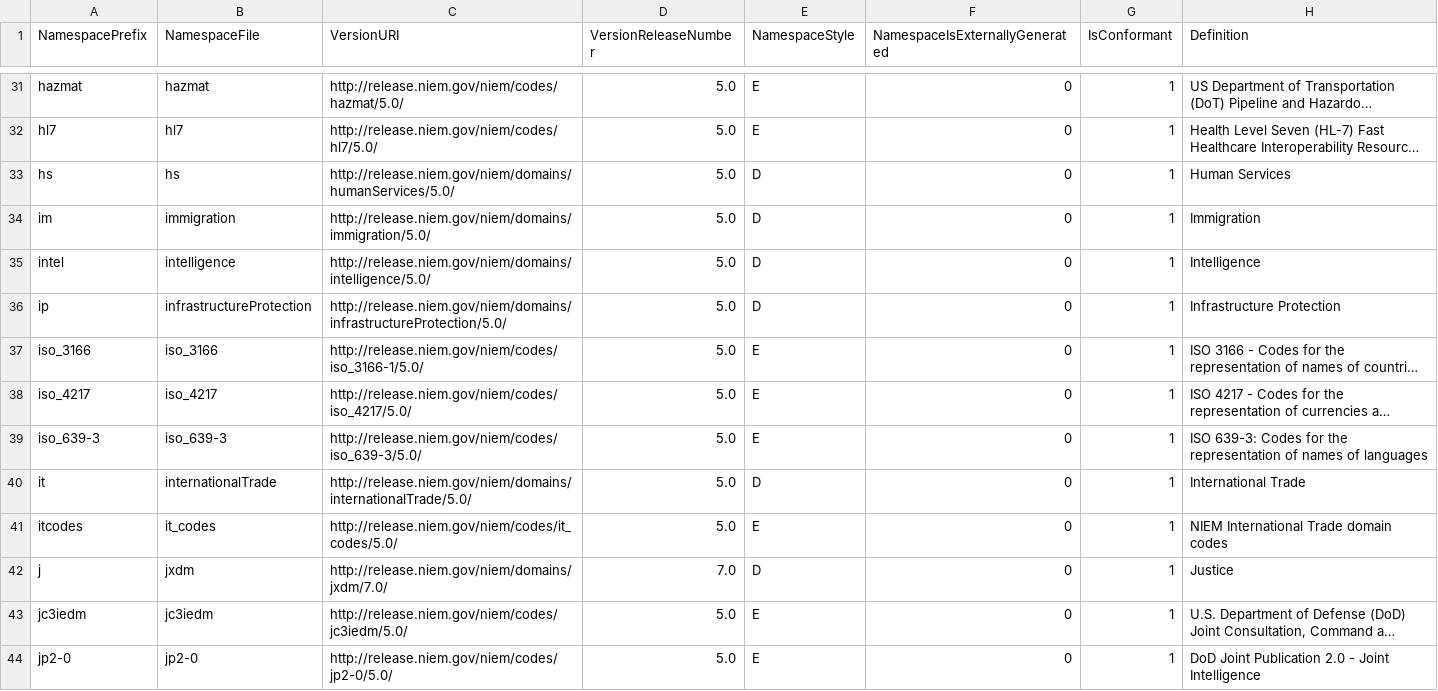
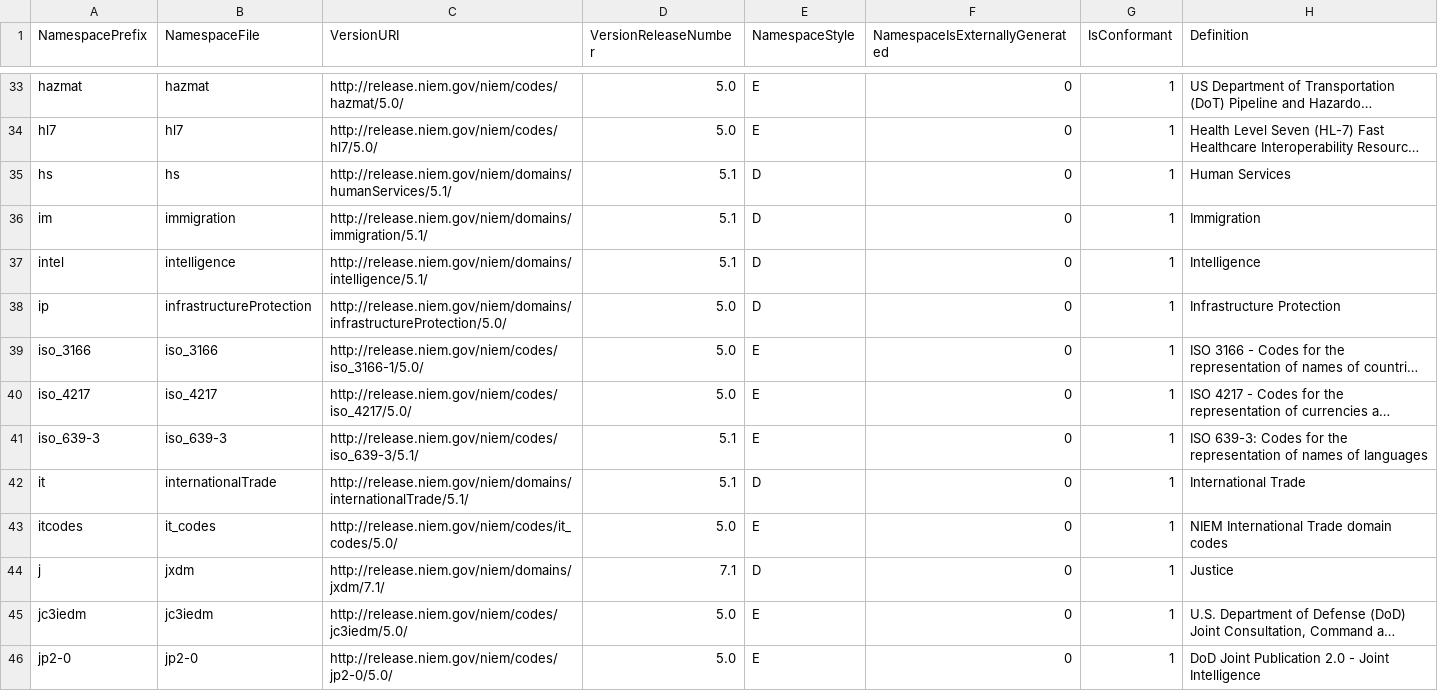
Before and after one commit to niemopen/niem-model, a CSV file: csv/Namespace.csv, drawn as a sheet; only a part is shown, gaps mark what is left out; long unchanged cells end in …; addresses are those after the commit; the diff covers the shown part only; the diff names each change by its address in the sheet, - before the commit and + after, or states it on an @@ line.

```diff
--- a/csv/Namespace.csv
+++ b/csv/Namespace.csv
-C35 (VersionURI): http://release.niem.gov/niem/domains/humanServices/5.0/
+C35 (VersionURI): http://release.niem.gov/niem/domains/humanServices/5.1/
-D35:D37 (VersionReleaseNumber): 5.0
+D35:D37 (VersionReleaseNumber): 5.1
-C36 (VersionURI): http://release.niem.gov/niem/domains/immigration/5.0/
+C36 (VersionURI): http://release.niem.gov/niem/domains/immigration/5.1/
-C37 (VersionURI): http://release.niem.gov/niem/domains/intelligence/5.0/
+C37 (VersionURI): http://release.niem.gov/niem/domains/intelligence/5.1/
-C41 (VersionURI): http://release.niem.gov/niem/codes/iso_639-3/5.0/
+C41 (VersionURI): http://release.niem.gov/niem/codes/iso_639-3/5.1/
-D41:D42 (VersionReleaseNumber): 5.0
+D41:D42 (VersionReleaseNumber): 5.1
-C42 (VersionURI): http://release.niem.gov/niem/domains/internationalTrade/5.0/
+C42 (VersionURI): http://release.niem.gov/niem/domains/internationalTrade/5.1/
-C44 (VersionURI): http://release.niem.gov/niem/domains/jxdm/7.0/
+C44 (VersionURI): http://release.niem.gov/niem/domains/jxdm/7.1/
-D44 (VersionReleaseNumber): 7.0
+D44 (VersionReleaseNumber): 7.1
```
Also changed, not shown: 3 added rows and 23 edited cells elsewhere in this file, csv/LocalTerm.csv, 32 other files.
